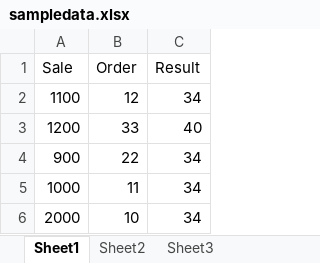
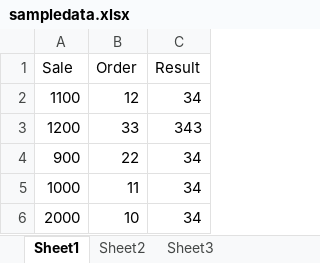
Before and after one commit to DashboardBuilder/dashboardbuilder.net, an Excel workbook: data/sampledata.xlsx, sheet Sheet1, drawn as a sheet; values as stored, in another font and other column widths than the file's, no borders; the diff names each change by its address in the sheet, - before the commit and + after, or states it on an @@ line.

```diff
--- a/data/sampledata.xlsx (sheet Sheet1)
+++ b/data/sampledata.xlsx (sheet Sheet1)
-C3 (Result): 40
+C3 (Result): 343
```
Also changed, not shown: 26 other files.
